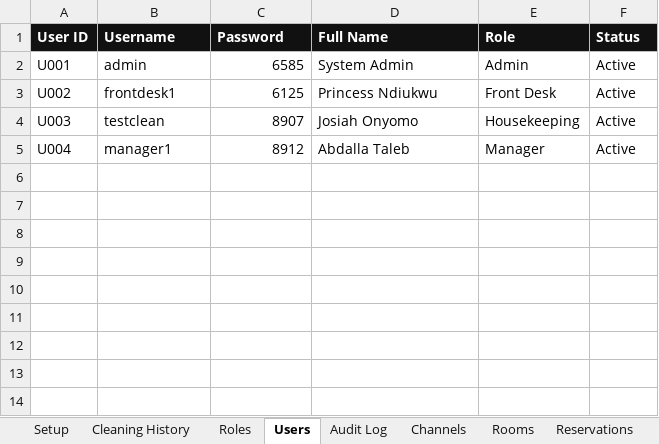
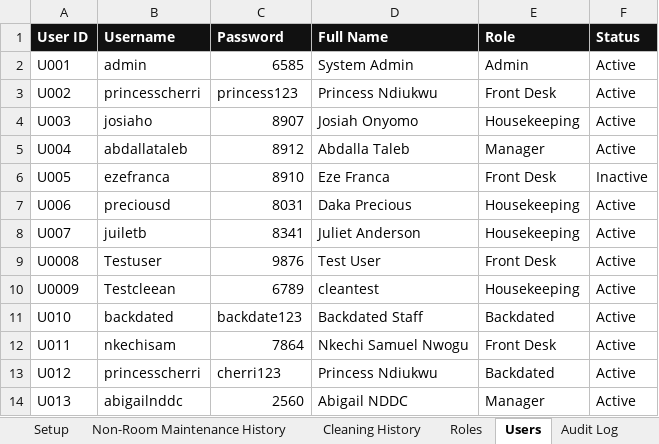
Before and after one commit to DaveJil/Hotel-PMS-Web-App, an Excel workbook: hotel pms.xlsx, sheet Users, drawn as a sheet; values as stored, in another font and other column widths than the file's, no borders; charts and pictures not drawn; the diff names each change by its address in the sheet, - before the commit and + after, or states it on an @@ line.

```diff
--- a/hotel pms.xlsx (sheet Users)
+++ b/hotel pms.xlsx (sheet Users)
+sheet tab: Non-Room Maintenance History
-B3 (Username): frontdesk1
+B3 (Username): princesscherri
-C3 (Password): 6125
+C3 (Password): princess123
-B4 (Username): testclean
+B4 (Username): josiaho
-B5 (Username): manager1
+B5 (Username): abdallataleb
+row 6: U005 | ezefranca | 8910 | Eze Franca | Front Desk | Inactive
+row 7: U006 | preciousd | 8031 | Daka Precious | Housekeeping | Active
+row 8: U007 | juiletb | 8341 | Juliet Anderson | Housekeeping | Active
+row 9: U0008 | Testuser | 9876 | Test User | Front Desk | Active
+row 10: U0009 | Testcleean | 6789 | cleantest | Housekeeping | Active
+row 11: U010 | backdated | backdate123 | Backdated Staff | Backdated | Active
+row 12: U011 | nkechisam | 7864 | Nkechi Samuel Nwogu | Front Desk | Active
+row 13: U012 | princesscherri | cherri123 | Princess Ndiukwu | Backdated | Active
+row 14: U013 | abigailnddc | 2560 | Abigail NDDC | Manager | Active
```
Also changed, not shown: sheet Audit Log, sheet Non-Room Housekeeping History, sheet Booking History, sheet Non-Room Cleaning History, sheet Housekeeping History, sheet Reservations, 8 more sheets, other sheet tabs, charts or pictures, 2 other files.
